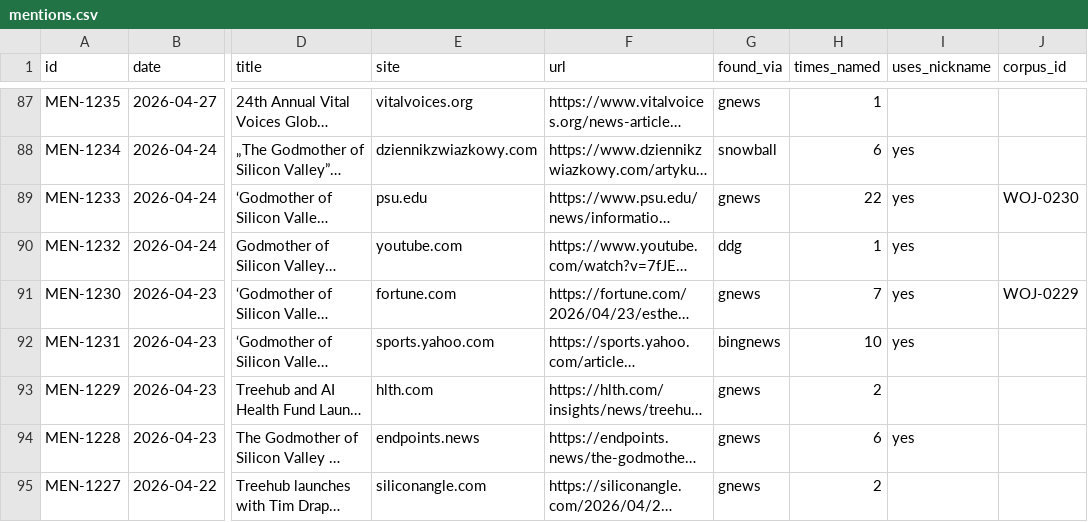
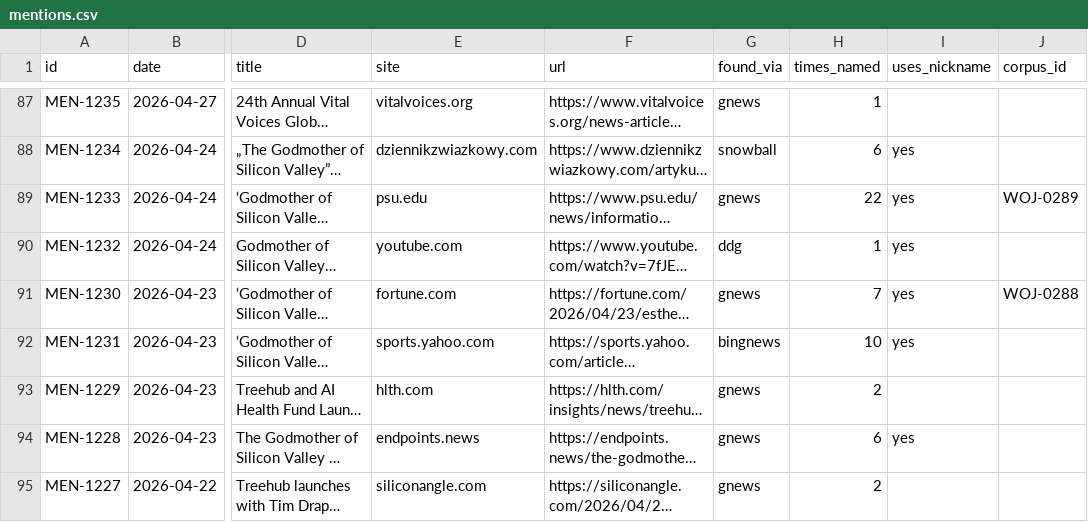
Before and after one commit to DearMrFree/the-godmother-of-silicon-valley, a CSV file: corpus/mentions.csv, drawn as a sheet; only a part is shown, gaps mark what is left out; long unchanged cells end in …; the diff covers the shown part only; the diff names each change by its address in the sheet, - before the commit and + after, or states it on an @@ line.

```diff
--- a/corpus/mentions.csv
+++ b/corpus/mentions.csv
-J89 (corpus_id): WOJ-0230
+J89 (corpus_id): WOJ-0289
-J91 (corpus_id): WOJ-0229
+J91 (corpus_id): WOJ-0288
```
Also changed, not shown: 52 edited cells elsewhere in this file, 10 other files.
